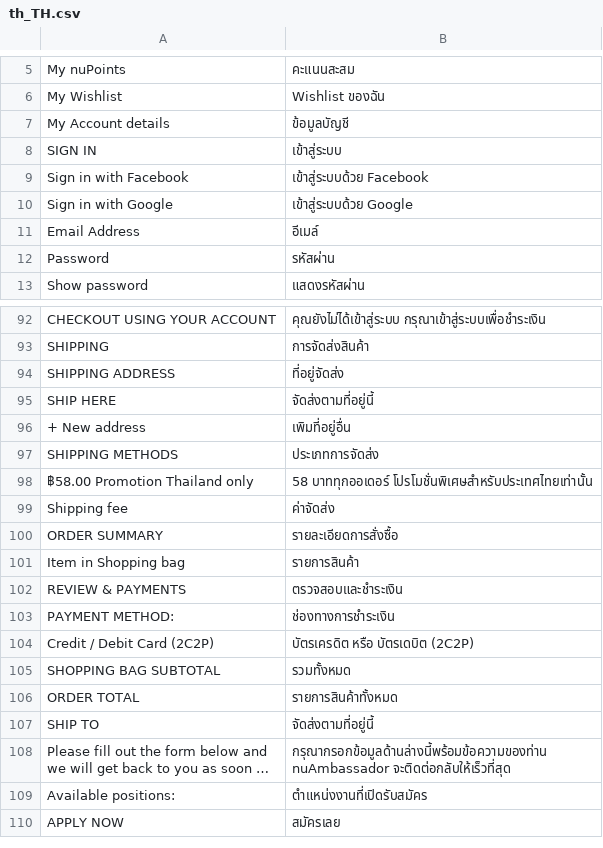
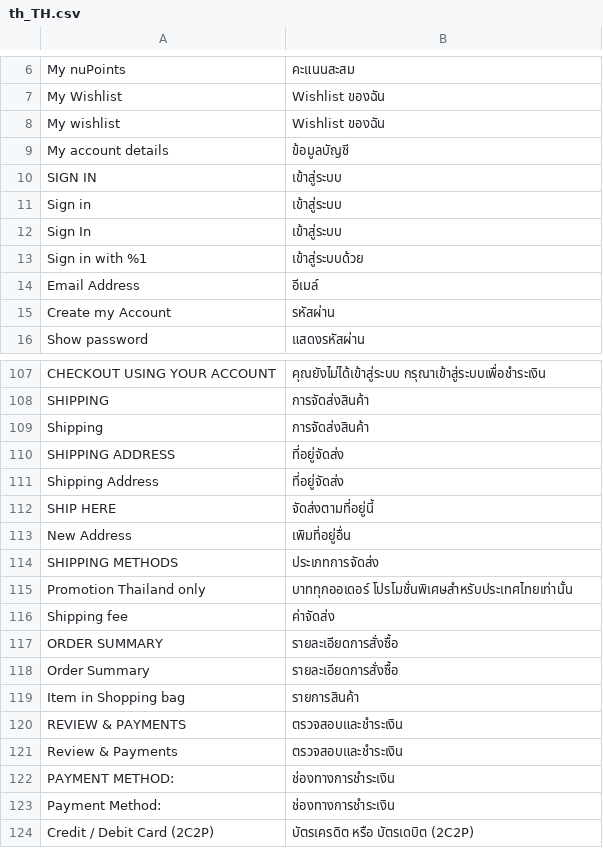
Before and after one commit to Jazz-Man/nubangkok, a CSV file: app/design/frontend/Bangkok/default/i18n/th_TH.csv, drawn as a sheet; only a part is shown, gaps mark what is left out; the shorter side is filled out with more unchanged rows; long unchanged cells end in …; the diff covers the shown part only.

```diff
--- a/app/design/frontend/Bangkok/default/i18n/th_TH.csv
+++ b/app/design/frontend/Bangkok/default/i18n/th_TH.csv
@@ -6,8 +7,10 @@
 "My Wishlist","Wishlist ของฉัน"
-"My Account details","ข้อมูลบัญชี"
+"My wishlist","Wishlist ของฉัน"
+"My account details ","ข้อมูลบัญชี "
 "SIGN IN","เข้าสู่ระบบ"
-"Sign in with Facebook","เข้าสู่ระบบด้วย Facebook"
-"Sign in with Google","เข้าสู่ระบบด้วย Google"
+"Sign in","เข้าสู่ระบบ"
+"Sign In","เข้าสู่ระบบ"
+"Sign in with %1","เข้าสู่ระบบด้วย "
 "Email Address","อีเมล์"
-"Password","รหัสผ่าน"
+"Create my Account","รหัสผ่าน"
 "Show password","แสดงรหัสผ่าน"
@@ -93,12 +108,17 @@
 "SHIPPING","การจัดส่งสินค้า"
+"Shipping","การจัดส่งสินค้า"
 "SHIPPING ADDRESS","ที่อยู่จัดส่ง"
+"Shipping Address","ที่อยู่จัดส่ง"
 "SHIP HERE","จัดส่งตามที่อยู่นี้"
-"+ New address","เพิมที่อยู่อื่น"
+"New Address","เพิมที่อยู่อื่น"
 "SHIPPING METHODS","ประเภทการจัดส่ง"
-"฿58.00 Promotion Thailand only","58 บาททุกออเดอร์ โปรโมชั่นพิเศษสำหรับประเทศไทยเท่านั้น"
+"Promotion Thailand only","บาททุกออเดอร์ โปรโมชั่นพิเศษสำหรับประเทศไทยเท่านั้น"
 "Shipping fee","ค่าจัดส่ง"
 "ORDER SUMMARY","รายละเอียดการสั่งซื้อ"
+"Order Summary","รายละเอียดการสั่งซื้อ"
 "Item in Shopping bag","รายการสินค้า"
 "REVIEW & PAYMENTS","ตรวจสอบและชำระเงิน"
+"Review & Payments","ตรวจสอบและชำระเงิน"
 "PAYMENT METHOD:","ช่องทางการชำระเงิน"
+"Payment Method:","ช่องทางการชำระเงิน"
 "Credit / Debit Card (2C2P)","บัตรเครดิต หรือ บัตรเดบิต (2C2P)"
```
Also changed, not shown: 15 added rows, 4 removed rows and 5 edited cells elsewhere in this file, 2 other files.
